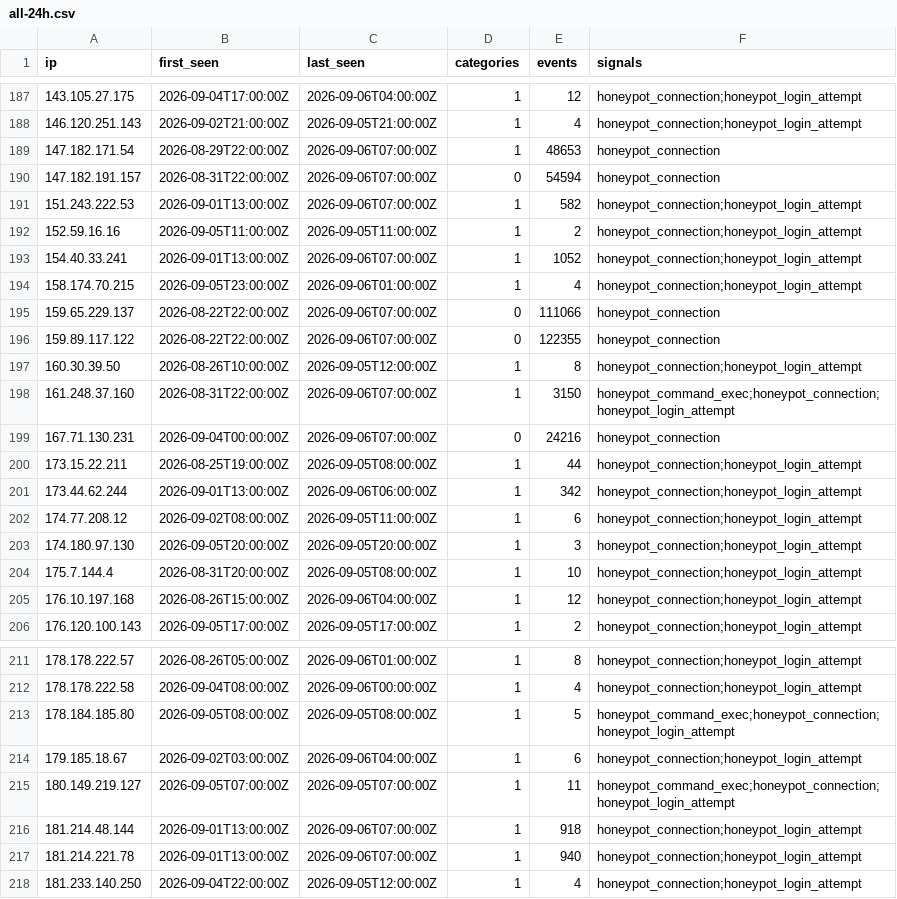
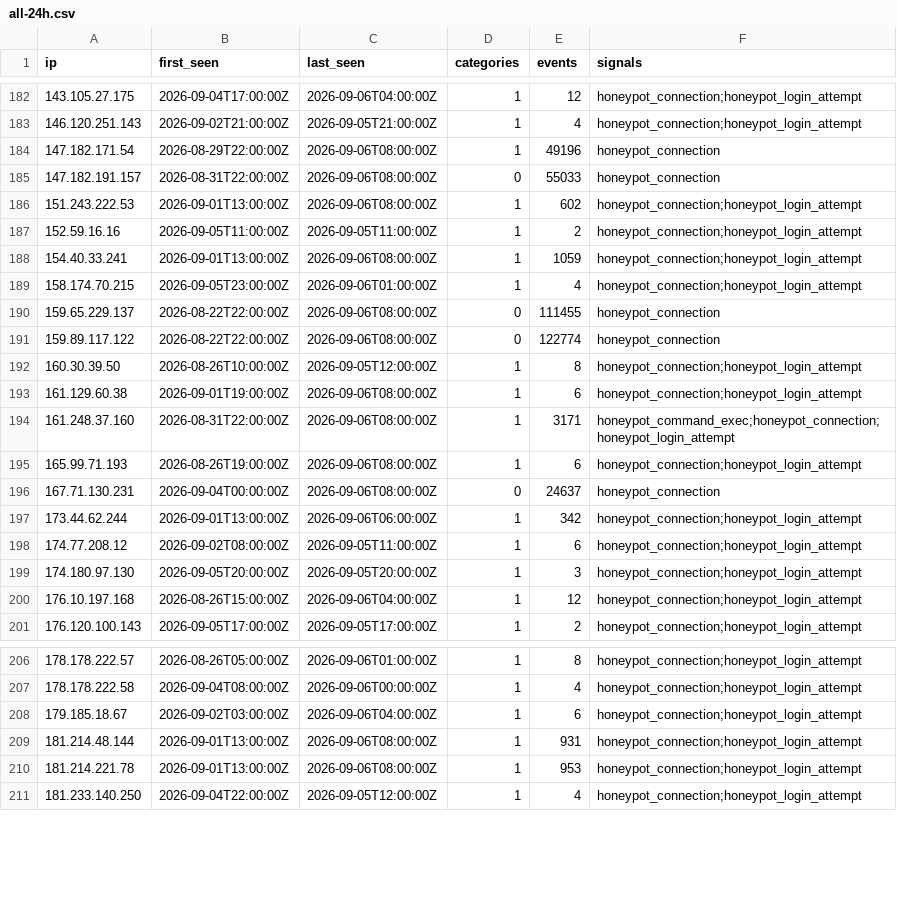
Before and after one commit to brandontroidl/blocklist, a CSV file: retention/all-24h.csv, drawn as a sheet; only a part is shown, gaps mark what is left out; the diff covers the shown part only.

```diff
--- a/retention/all-24h.csv
+++ b/retention/all-24h.csv
@@ -188,14 +183,15 @@ ip,first_seen,last_seen,categories,events,signals
 146.120.251.143,2026-09-02T21:00:00Z,2026-09-05T21:00:00Z,1,4,honeypot_connection;honeypot_login_attempt
-147.182.171.54,2026-08-29T22:00:00Z,2026-09-06T07:00:00Z,1,48653,honeypot_connection
-147.182.191.157,2026-08-31T22:00:00Z,2026-09-06T07:00:00Z,0,54594,honeypot_connection
-151.243.222.53,2026-09-01T13:00:00Z,2026-09-06T07:00:00Z,1,582,honeypot_connection;honeypot_login_attempt
+147.182.171.54,2026-08-29T22:00:00Z,2026-09-06T08:00:00Z,1,49196,honeypot_connection
+147.182.191.157,2026-08-31T22:00:00Z,2026-09-06T08:00:00Z,0,55033,honeypot_connection
+151.243.222.53,2026-09-01T13:00:00Z,2026-09-06T08:00:00Z,1,602,honeypot_connection;honeypot_login_attempt
 152.59.16.16,2026-09-05T11:00:00Z,2026-09-05T11:00:00Z,1,2,honeypot_connection;honeypot_login_attempt
-154.40.33.241,2026-09-01T13:00:00Z,2026-09-06T07:00:00Z,1,1052,honeypot_connection;honeypot_login_attempt
+154.40.33.241,2026-09-01T13:00:00Z,2026-09-06T08:00:00Z,1,1059,honeypot_connection;honeypot_login_attempt
 158.174.70.215,2026-09-05T23:00:00Z,2026-09-06T01:00:00Z,1,4,honeypot_connection;honeypot_login_attempt
-159.65.229.137,2026-08-22T22:00:00Z,2026-09-06T07:00:00Z,0,111066,honeypot_connection
-159.89.117.122,2026-08-22T22:00:00Z,2026-09-06T07:00:00Z,0,122355,honeypot_connection
+159.65.229.137,2026-08-22T22:00:00Z,2026-09-06T08:00:00Z,0,111455,honeypot_connection
+159.89.117.122,2026-08-22T22:00:00Z,2026-09-06T08:00:00Z,0,122774,honeypot_connection
 160.30.39.50,2026-08-26T10:00:00Z,2026-09-05T12:00:00Z,1,8,honeypot_connection;honeypot_login_attempt
-161.248.37.160,2026-08-31T22:00:00Z,2026-09-06T07:00:00Z,1,3150,honeypot_command_exec;honeypot_connection;honeypot_login_attempt
-167.71.130.231,2026-09-04T00:00:00Z,2026-09-06T07:00:00Z,0,24216,honeypot_connection
-173.15.22.211,2026-08-25T19:00:00Z,2026-09-05T08:00:00Z,1,44,honeypot_connection;honeypot_login_attempt
+161.129.60.38,2026-09-01T19:00:00Z,2026-09-06T08:00:00Z,1,6,honeypot_connection;honeypot_login_attempt
+161.248.37.160,2026-08-31T22:00:00Z,2026-09-06T08:00:00Z,1,3171,honeypot_command_exec;honeypot_connection;honeypot_login_attempt
+165.99.71.193,2026-08-26T19:00:00Z,2026-09-06T08:00:00Z,1,6,honeypot_connection;honeypot_login_attempt
+167.71.130.231,2026-09-04T00:00:00Z,2026-09-06T08:00:00Z,0,24637,honeypot_connection
 173.44.62.244,2026-09-01T13:00:00Z,2026-09-06T06:00:00Z,1,342,honeypot_connection;honeypot_login_attempt
@@ -203,3 +199,2 @@ ip,first_seen,last_seen,categories,events,signals
 174.180.97.130,2026-09-05T20:00:00Z,2026-09-05T20:00:00Z,1,3,honeypot_connection;honeypot_login_attempt
-175.7.144.4,2026-08-31T20:00:00Z,2026-09-05T08:00:00Z,1,10,honeypot_connection;honeypot_login_attempt
 176.10.197.168,2026-08-26T15:00:00Z,2026-09-06T04:00:00Z,1,12,honeypot_connection;honeypot_login_attempt
@@ -212,7 +207,5 @@ ip,first_seen,last_seen,categories,events,signals
 178.178.222.58,2026-09-04T08:00:00Z,2026-09-06T00:00:00Z,1,4,honeypot_connection;honeypot_login_attempt
-178.184.185.80,2026-09-05T08:00:00Z,2026-09-05T08:00:00Z,1,5,honeypot_command_exec;honeypot_connection;honeypot_login_attempt
 179.185.18.67,2026-09-02T03:00:00Z,2026-09-06T04:00:00Z,1,6,honeypot_connection;honeypot_login_attempt
-180.149.219.127,2026-09-05T07:00:00Z,2026-09-05T07:00:00Z,1,11,honeypot_command_exec;honeypot_connection;honeypot_login_attempt
-181.214.48.144,2026-09-01T13:00:00Z,2026-09-06T07:00:00Z,1,918,honeypot_connection;honeypot_login_attempt
-181.214.221.78,2026-09-01T13:00:00Z,2026-09-06T07:00:00Z,1,940,honeypot_connection;honeypot_login_attempt
+181.214.48.144,2026-09-01T13:00:00Z,2026-09-06T08:00:00Z,1,931,honeypot_connection;honeypot_login_attempt
+181.214.221.78,2026-09-01T13:00:00Z,2026-09-06T08:00:00Z,1,953,honeypot_connection;honeypot_login_attempt
 181.233.140.250,2026-09-04T22:00:00Z,2026-09-05T12:00:00Z,1,4,honeypot_connection;honeypot_login_attempt
```
Also changed, not shown: 10 removed rows and 52 edited cells elsewhere in this file, retention/all-30d.csv, retention/all-60d.csv, 48 other files.
